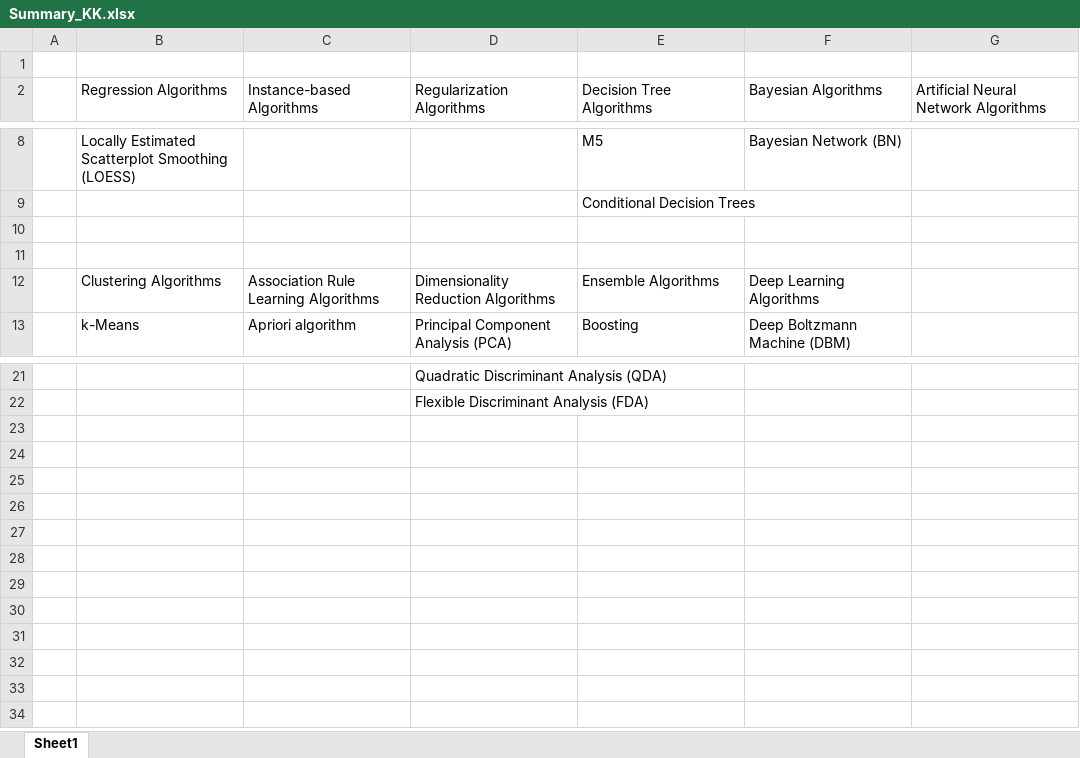
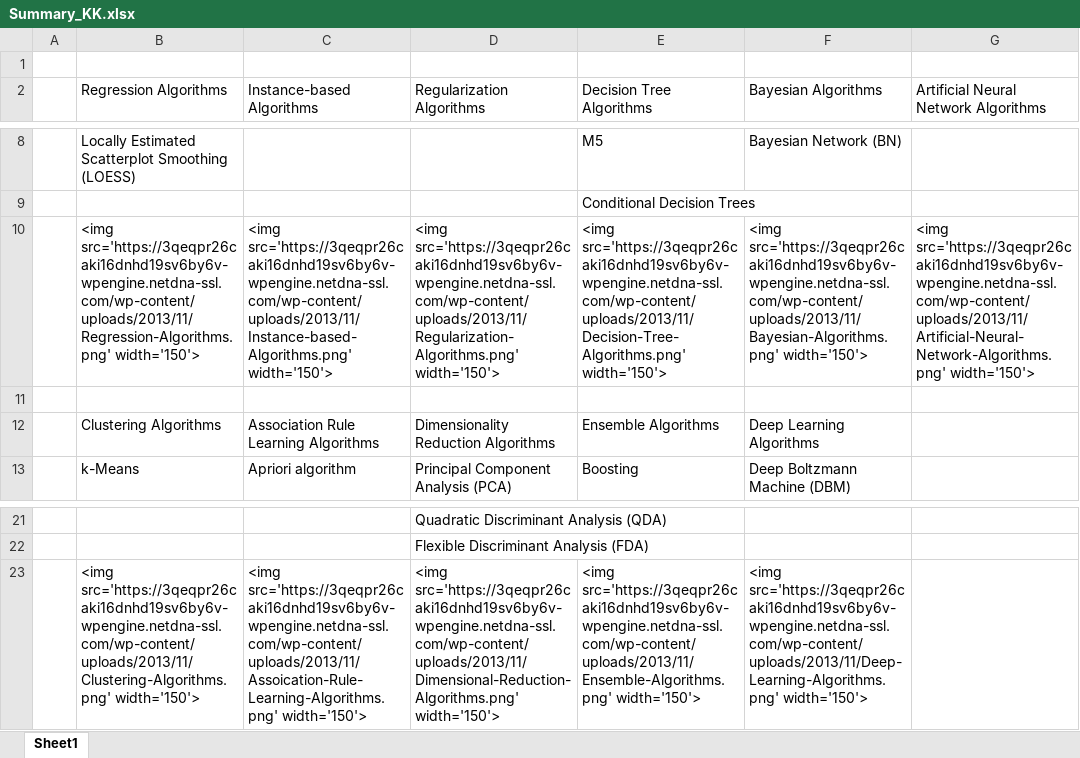
Before and after one commit to heycwkim/TimeSeriesAnalysis, an Excel workbook: Document/Summary_KK.xlsx, sheet Sheet1, drawn as a sheet; only a part is shown, gaps mark what is left out; values as stored, in another font and other column widths than the file's, no borders; the diff names each change by its address in the sheet, - before the commit and + after, or states it on an @@ line.

```diff
--- a/Document/Summary_KK.xlsx (sheet Sheet1)
+++ b/Document/Summary_KK.xlsx (sheet Sheet1)
-row 10: (empty)
+row 10:  | <img src='https://3qeqpr26caki16dnhd19sv6by6v-wpengine.netdna-ssl.com/wp-content/uploads/2013/11/Regression-Algorithms.png' width='150'> | <img src='https://3qeqpr26caki16dnhd19sv6by6v-wpengine.netdna-ssl.com/wp-content/uploads/2013/11/Instance-based-Algorithms.png' width='150'> | <img src='https://3qeqpr26caki16dnhd19sv6by6v-wpengine.netdna-ssl.com/wp-content/uploads/2013/11/Regularization-Algorithms.png' width='150'> | <img src='https://3qeqpr26caki16dnhd19sv6by6v-wpengine.netdna-ssl.com/wp-content/uploads/2013/11/Decision-Tree-Algorithms.png' width='150'> | <img src='https://3qeqpr26caki16dnhd19sv6by6v-wpengine.netdna-ssl.com/wp-content/uploads/2013/11/Bayesian-Algorithms.png' width='150'> | <img src='https://3qeqpr26caki16dnhd19sv6by6v-wpengine.netdna-ssl.com/wp-content/uploads/2013/11/Artificial-Neural-Network-Algorithms.png' width='150'>
+row 23:  | <img src='https://3qeqpr26caki16dnhd19sv6by6v-wpengine.netdna-ssl.com/wp-content/uploads/2013/11/Clustering-Algorithms.png' width='150'> | <img src='https://3qeqpr26caki16dnhd19sv6by6v-wpengine.netdna-ssl.com/wp-content/uploads/2013/11/Assoication-Rule-Learning-Algorithms.png' width='150'> | <img src='https://3qeqpr26caki16dnhd19sv6by6v-wpengine.netdna-ssl.com/wp-content/uploads/2013/11/Dimensional-Reduction-Algorithms.png' width='150'> | <img src='https://3qeqpr26caki16dnhd19sv6by6v-wpengine.netdna-ssl.com/wp-content/uploads/2013/11/Ensemble-Algorithms.png' width='150'> | <img src='https://3qeqpr26caki16dnhd19sv6by6v-wpengine.netdna-ssl.com/wp-content/uploads/2013/11/Deep-Learning-Algorithms.png' width='150'>
```
Also changed, not shown: 3 other files.
